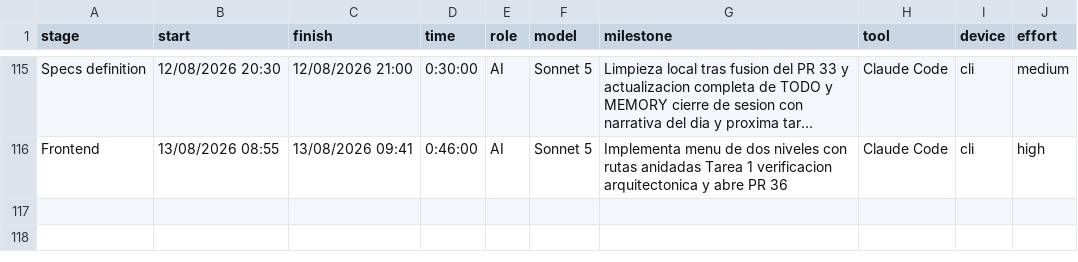
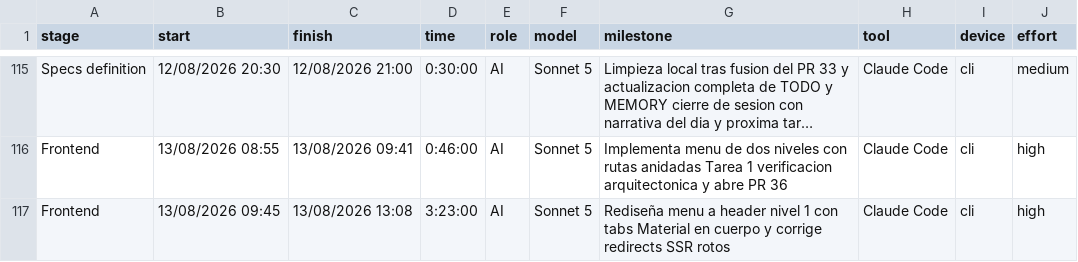
Before and after one commit to ocastelblanco/agora-letiende, a CSV file: docs/tracking.csv, drawn as a sheet; only a part is shown, gaps mark what is left out; long unchanged cells end in …; the diff names each change by its address in the sheet, - before the commit and + after, or states it on an @@ line.

```diff
--- a/docs/tracking.csv
+++ b/docs/tracking.csv
+row 117: Frontend | 13/08/2026 09:45 | 13/08/2026 13:08 | 3:23:00 | AI | Sonnet 5 | Rediseña menu a header nivel 1 con tabs Material en cuerpo y corrige redirects SSR rotos | Claude Code | cli | high
```
